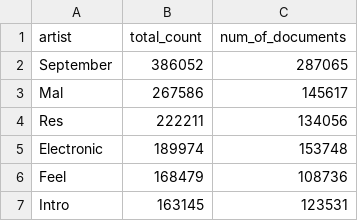
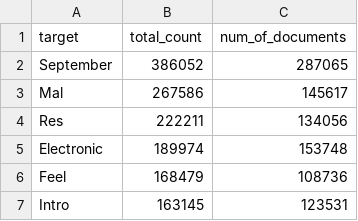
Before and after one commit to minigb/frequency-check, a CSV file: result/dimsim.csv, drawn as a sheet; only a part is shown.

Commit message:
Change 'artist' to 'target'

```diff
--- a/result/dimsim.csv
+++ b/result/dimsim.csv
@@ -1,2 +1,2 @@
-artist,total_count,num_of_documents
+target,total_count,num_of_documents
 September,386052,287065
```
Also changed, not shown: result/olga.csv, 1 other file.
